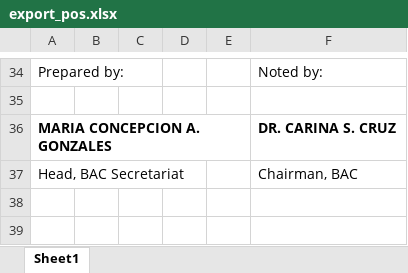
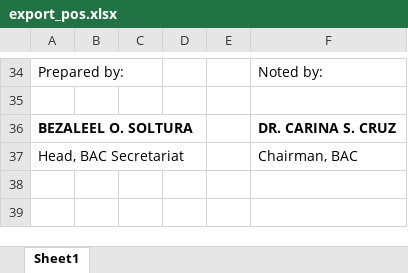
Before and after one commit to princezhian19/fas2020, an Excel workbook: library/export_pos.xlsx, sheet Sheet1, drawn as a sheet; only a part is shown, gaps mark what is left out; values as stored, in another font and other column widths than the file's, no borders; charts and pictures not drawn; the diff names each change by its address in the sheet, - before the commit and + after, or states it on an @@ line.

```diff
--- a/library/export_pos.xlsx (sheet Sheet1)
+++ b/library/export_pos.xlsx (sheet Sheet1)
-A36: MARIA CONCEPCION A. GONZALES
+A36: BEZALEEL O. SOLTURA
```
Also changed, not shown: charts or pictures, library/export_dtr.xlsx, 1 other file.
